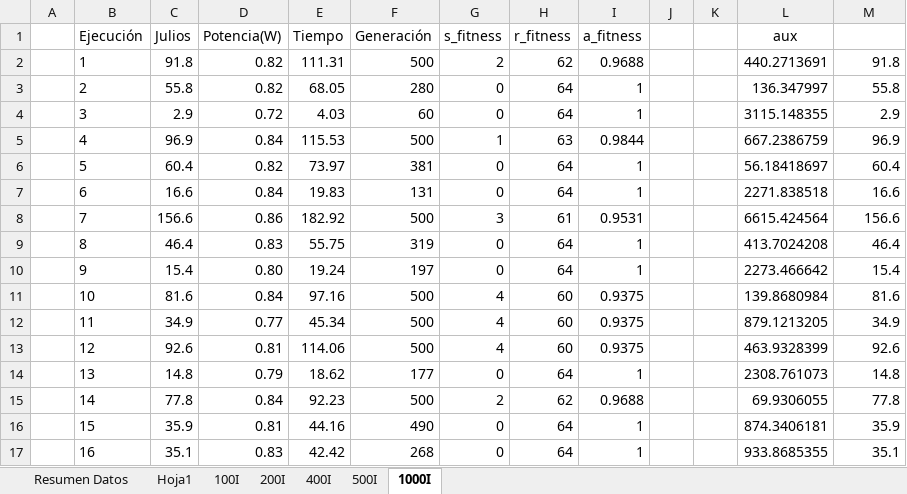
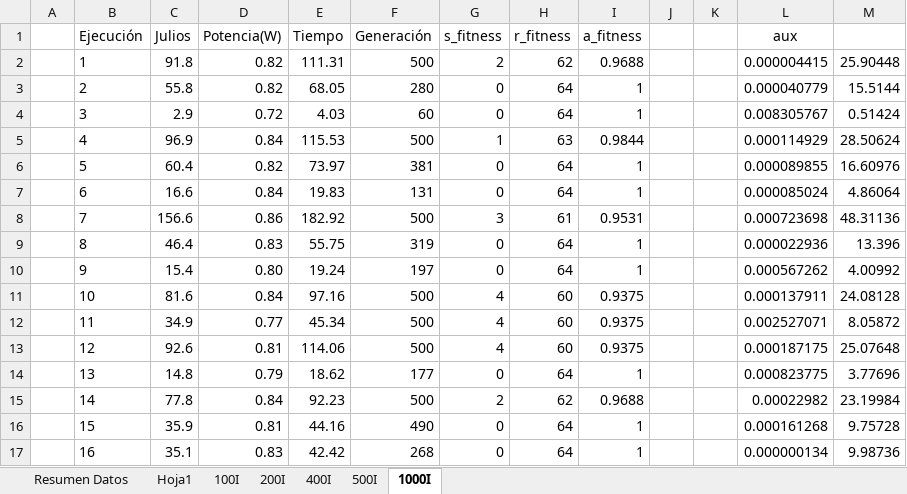
Before and after one commit to frchavez/PPSN_Consumo_2016, an Excel workbook: results_data/tablet/resultados_POWER.xlsx, sheet 1000I, drawn as a sheet; only a part is shown; values as stored, in another font and other column widths than the file's, no borders; the diff covers the shown part only; the diff names each change by its address in the sheet, - before the commit and + after, or states it on an @@ line.

```diff
--- a/results_data/tablet/resultados_POWER.xlsx (sheet 1000I)
+++ b/results_data/tablet/resultados_POWER.xlsx (sheet 1000I)
-L2 (aux): 440.2713691
+L2 (aux): 0.000004415
-M2: 91.8
+M2: 25.90448
-L3 (aux): 136.347997
+L3 (aux): 0.000040779
-M3: 55.8
+M3: 15.5144
-L4 (aux): 3115.148355
+L4 (aux): 0.008305767
-M4: 2.9
+M4: 0.51424
-L5 (aux): 667.2386759
+L5 (aux): 0.000114929
-M5: 96.9
+M5: 28.50624
-L6 (aux): 56.18418697
+L6 (aux): 0.000089855
-M6: 60.4
+M6: 16.60976
-L7 (aux): 2271.838518
+L7 (aux): 0.000085024
-M7: 16.6
+M7: 4.86064
-L8 (aux): 6615.424564
+L8 (aux): 0.000723698
-M8: 156.6
+M8: 48.31136
-L9 (aux): 413.7024208
+L9 (aux): 0.000022936
-M9: 46.4
+M9: 13.396
-L10 (aux): 2273.466642
+L10 (aux): 0.000567262
-M10: 15.4
+M10: 4.00992
-L11 (aux): 139.8680984
+L11 (aux): 0.000137911
-M11: 81.6
+M11: 24.08128
-L12 (aux): 879.1213205
+L12 (aux): 0.002527071
-M12: 34.9
+M12: 8.05872
-L13 (aux): 463.9328399
+L13 (aux): 0.000187175
-M13: 92.6
+M13: 25.07648
-L14 (aux): 2308.761073
+L14 (aux): 0.000823775
-M14: 14.8
+M14: 3.77696
-L15 (aux): 69.9306055
+L15 (aux): 0.00022982
-M15: 77.8
+M15: 23.19984
-L16 (aux): 874.3406181
+L16 (aux): 0.000161268
-M16: 35.9
+M16: 9.75728
-L17 (aux): 933.8685355
+L17 (aux): 0.000000134
-M17: 35.1
+M17: 9.98736
```
Also changed, not shown: 31 edited cells elsewhere in this sheet, sheet Resumen Datos, sheet 500I, sheet 200I, sheet 400I, sheet 100I, formulas that keep their value, charts or pictures.
